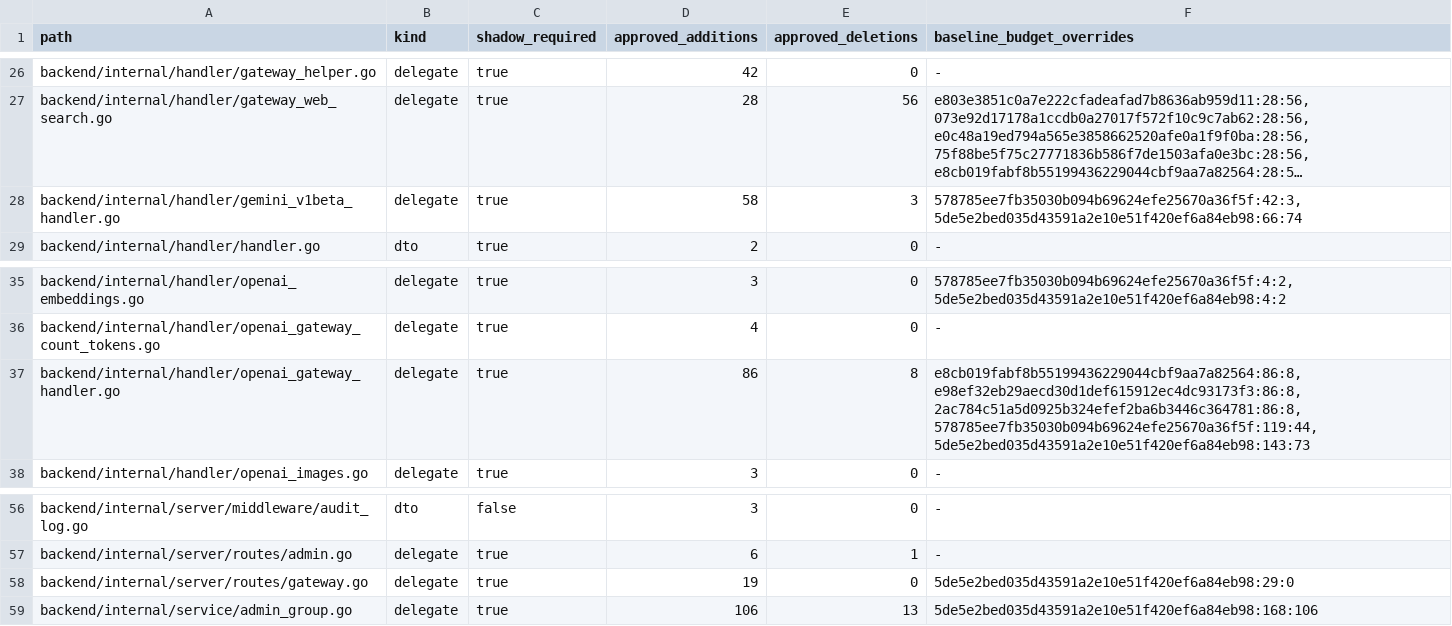
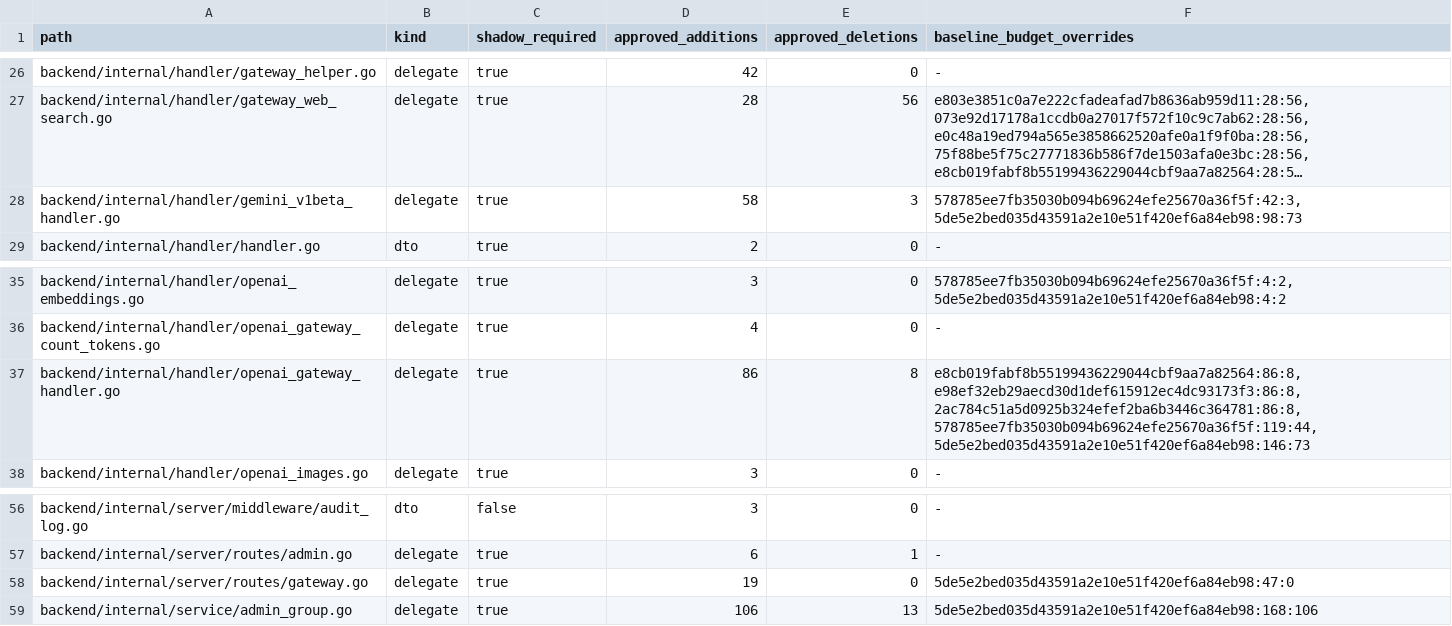
Before and after one commit to o87110/sub2api-custom-public, a TSV file: .github/custom-thin-bridge-contract.tsv, drawn as a sheet; only a part is shown, gaps mark what is left out; long unchanged cells end in …; the diff names each change by its address in the sheet, - before the commit and + after, or states it on an @@ line.

```diff
--- a/.github/custom-thin-bridge-contract.tsv
+++ b/.github/custom-thin-bridge-contract.tsv
-F28 (baseline_budget_overrides): 578785ee7fb35030b094b69624efe25670a36f5f:42:3,5de5e2bed035d43591a2e10e51f420ef6a84eb98:66:74
+F28 (baseline_budget_overrides): 578785ee7fb35030b094b69624efe25670a36f5f:42:3,5de5e2bed035d43591a2e10e51f420ef6a84eb98:98:73
-F37 (baseline_budget_overrides): e8cb019fabf8b55199436229044cbf9aa7a82564:86:8,e98ef32eb29aecd30d1def615912ec4dc93173f3:86:8,2ac784c51a5d0925b324efef2ba6b3446c364781:86:8,578785ee7fb35030b094b69624efe25670a36f5f:119:44,5de5e2bed035d43591a2e10e51f420ef6a84eb98:143:73
+F37 (baseline_budget_overrides): e8cb019fabf8b55199436229044cbf9aa7a82564:86:8,e98ef32eb29aecd30d1def615912ec4dc93173f3:86:8,2ac784c51a5d0925b324efef2ba6b3446c364781:86:8,578785ee7fb35030b094b69624efe25670a36f5f:119:44,5de5e2bed035d43591a2e10e51f420ef6a84eb98:146:73
-F58 (baseline_budget_overrides): 5de5e2bed035d43591a2e10e51f420ef6a84eb98:29:0
+F58 (baseline_budget_overrides): 5de5e2bed035d43591a2e10e51f420ef6a84eb98:47:0
```
Also changed, not shown: .github/custom-database-exceptions.tsv, .github/custom-upstream-delta.tsv, 6 other files.
